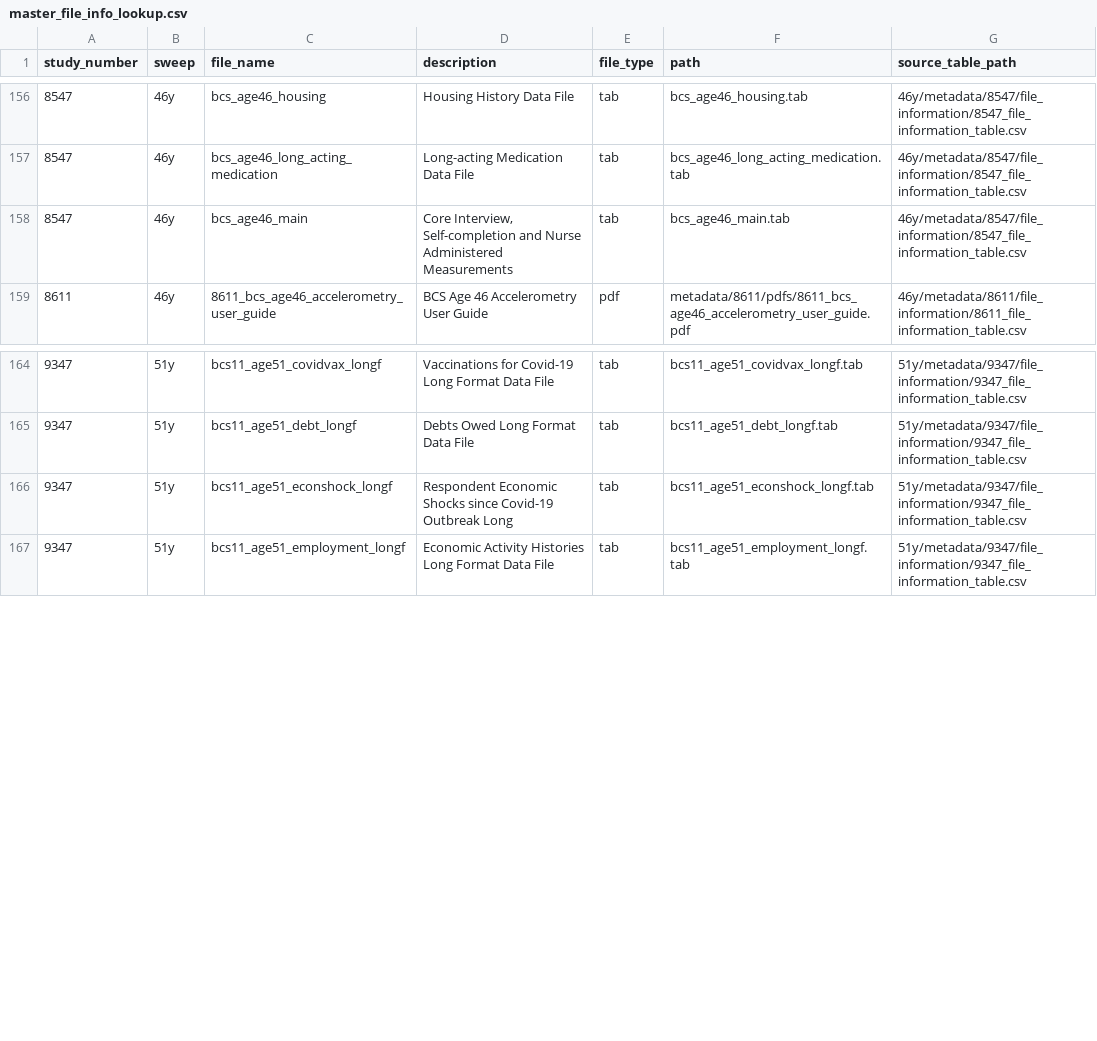
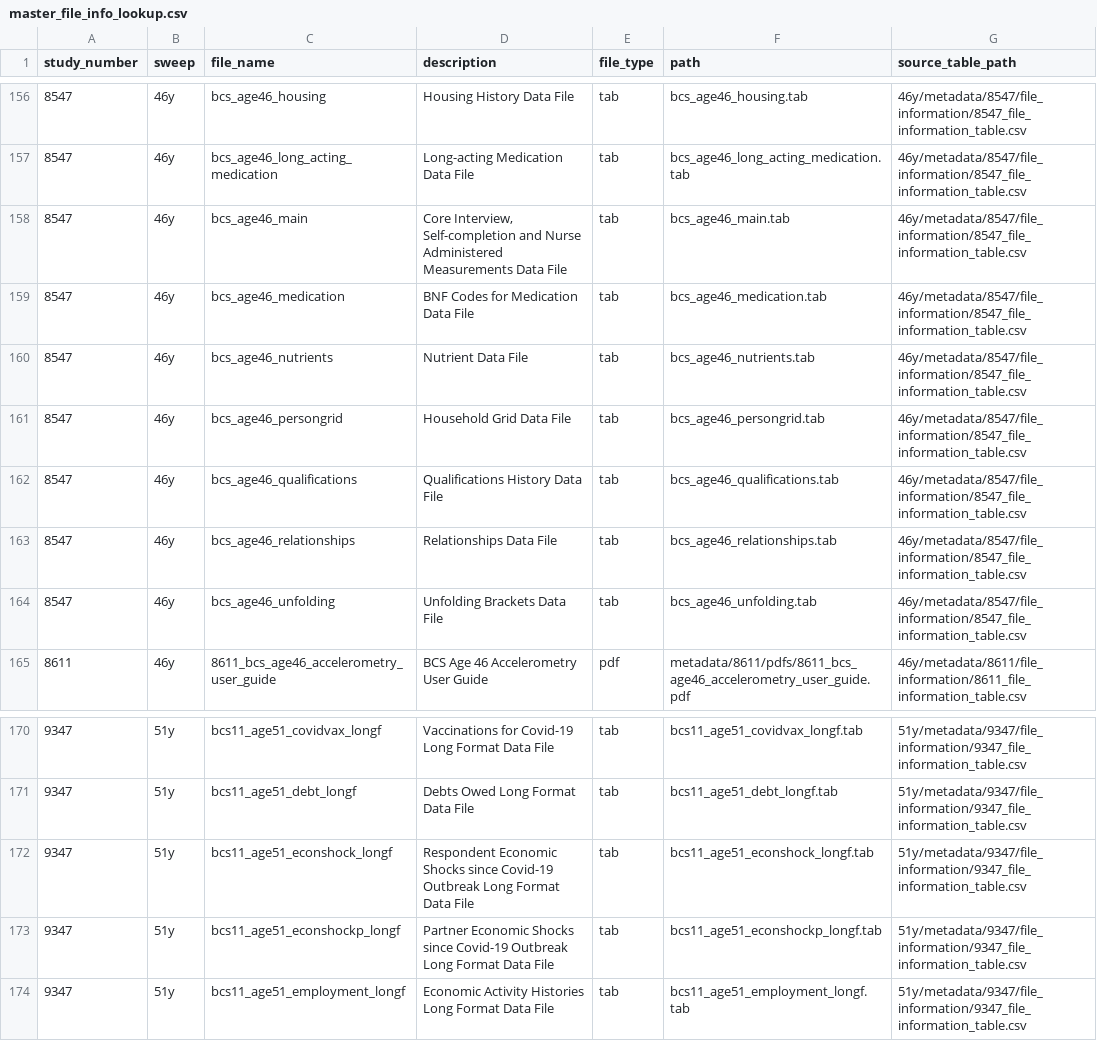
Before and after one commit to CLS-Data/bcs70-core, a CSV file: bcs70/master_file_info_lookup.csv, drawn as a sheet; only a part is shown, gaps mark what is left out.

Commit message:
updated metadata for missing files, add frontend skill

```diff
--- a/bcs70/master_file_info_lookup.csv
+++ b/bcs70/master_file_info_lookup.csv
@@ -157,3 +157,9 @@ study_number,sweep,file_name,description,file_type,path,source_table_path
 8547,46y,bcs_age46_long_acting_medication,Long-acting Medication Data File,tab,bcs_age46_long_acting_medication.tab,46y/metadata/8547/file_information/8547_file_information_table.csv
-8547,46y,bcs_age46_main,"Core Interview, Self-completion and Nurse Administered Measurements",tab,bcs_age46_main.tab,46y/metadata/8547/file_information/8547_file_information_table.csv
+8547,46y,bcs_age46_main,"Core Interview, Self-completion and Nurse Administered Measurements Data File",tab,bcs_age46_main.tab,46y/metadata/8547/file_information/8547_file_information_table.csv
+8547,46y,bcs_age46_medication,BNF Codes for Medication Data File,tab,bcs_age46_medication.tab,46y/metadata/8547/file_information/8547_file_information_table.csv
+8547,46y,bcs_age46_nutrients,Nutrient Data File,tab,bcs_age46_nutrients.tab,46y/metadata/8547/file_information/8547_file_information_table.csv
+8547,46y,bcs_age46_persongrid,Household Grid Data File,tab,bcs_age46_persongrid.tab,46y/metadata/8547/file_information/8547_file_information_table.csv
+8547,46y,bcs_age46_qualifications,Qualifications History Data File,tab,bcs_age46_qualifications.tab,46y/metadata/8547/file_information/8547_file_information_table.csv
+8547,46y,bcs_age46_relationships,Relationships Data File,tab,bcs_age46_relationships.tab,46y/metadata/8547/file_information/8547_file_information_table.csv
+8547,46y,bcs_age46_unfolding,Unfolding Brackets Data File,tab,bcs_age46_unfolding.tab,46y/metadata/8547/file_information/8547_file_information_table.csv
 8611,46y,8611_bcs_age46_accelerometry_user_guide,BCS Age 46 Accelerometry User Guide,pdf,metadata/8611/pdfs/8611_bcs_age46_accelerometry_user_guide.pdf,46y/metadata/8611/file_information/8611_file_information_table.csv
@@ -165,3 +171,4 @@ study_number,sweep,file_name,description,file_type,path,source_table_path
 9347,51y,bcs11_age51_debt_longf,Debts Owed Long Format Data File,tab,bcs11_age51_debt_longf.tab,51y/metadata/9347/file_information/9347_file_information_table.csv
-9347,51y,bcs11_age51_econshock_longf,Respondent Economic Shocks since Covid-19 Outbreak Long,tab,bcs11_age51_econshock_longf.tab,51y/metadata/9347/file_information/9347_file_information_table.csv
+9347,51y,bcs11_age51_econshock_longf,Respondent Economic Shocks since Covid-19 Outbreak Long Format Data File,tab,bcs11_age51_econshock_longf.tab,51y/metadata/9347/file_information/9347_file_information_table.csv
+9347,51y,bcs11_age51_econshockp_longf,Partner Economic Shocks since Covid-19 Outbreak Long Format Data File,tab,bcs11_age51_econshockp_longf.tab,51y/metadata/9347/file_information/9347_file_information_table.csv
 9347,51y,bcs11_age51_employment_longf,Economic Activity Histories Long Format Data File,tab,bcs11_age51_employment_longf.tab,51y/metadata/9347/file_information/9347_file_information_table.csv
```
Also changed, not shown: bcs70/46y/metadata/8547/file_information/8547_file_information_table.csv, bcs70/51y/metadata/9347/file_information/9347_file_information_table.csv, 3 other files.
